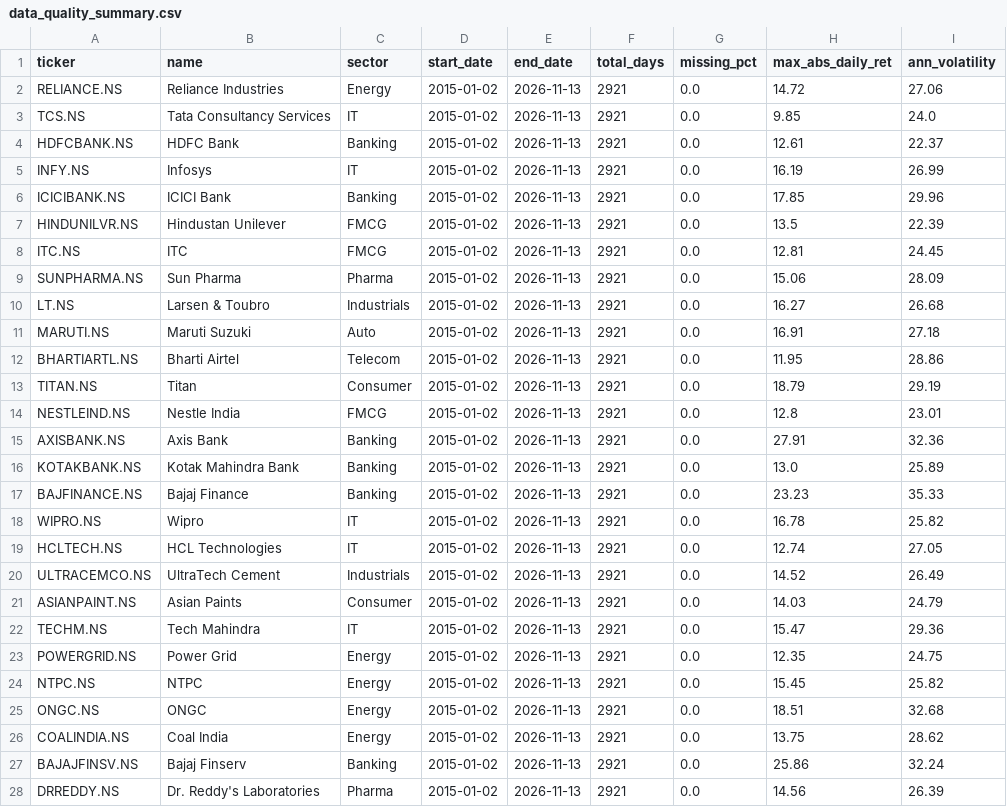
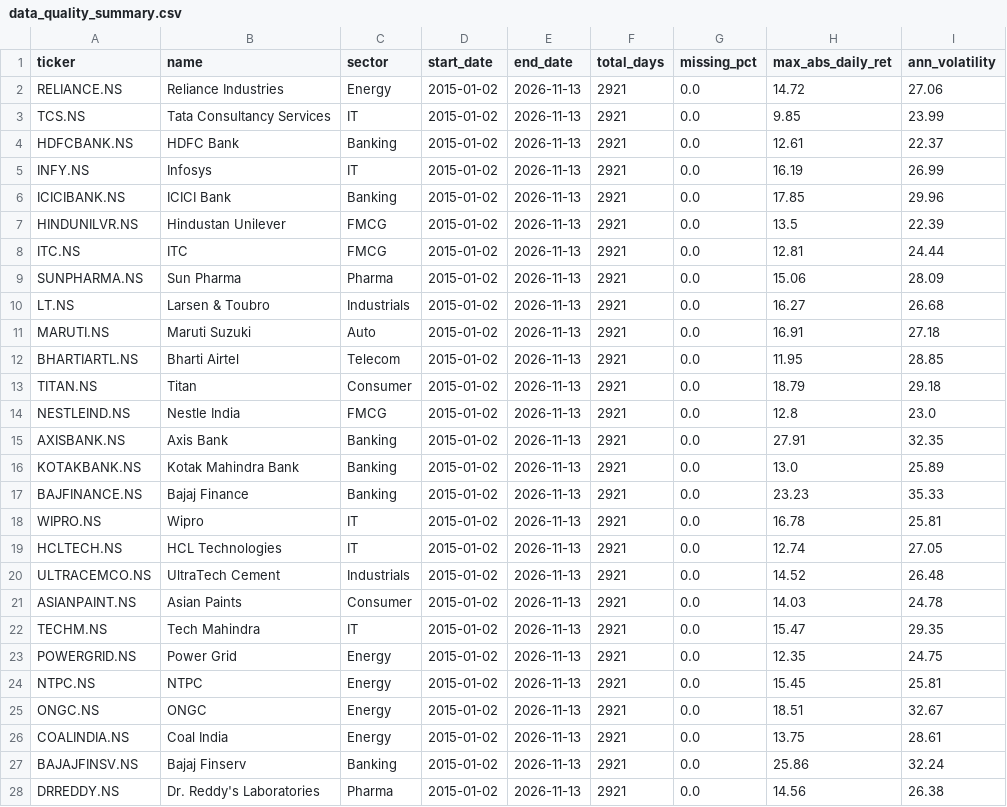
Before and after one commit to razadnan/foliowise, a CSV file: results/data_quality_summary.csv, drawn as a sheet.

Commit message:
Milestone M1: Data engineering, point-in-time universe, and validation pipeline

```diff
--- a/results/data_quality_summary.csv
+++ b/results/data_quality_summary.csv
@@ -2,3 +2,3 @@ ticker,name,sector,start_date,end_date,total_days,missing_pct,max_abs_daily_ret,
 RELIANCE.NS,Reliance Industries,Energy,2015-01-02,2026-11-13,2921,0.0,14.72,27.06
-TCS.NS,Tata Consultancy Services,IT,2015-01-02,2026-11-13,2921,0.0,9.85,24.0
+TCS.NS,Tata Consultancy Services,IT,2015-01-02,2026-11-13,2921,0.0,9.85,23.99
 HDFCBANK.NS,HDFC Bank,Banking,2015-01-02,2026-11-13,2921,0.0,12.61,22.37
@@ -7,3 +7,3 @@ ICICIBANK.NS,ICICI Bank,Banking,2015-01-02,2026-11-13,2921,0.0,17.85,29.96
 HINDUNILVR.NS,Hindustan Unilever,FMCG,2015-01-02,2026-11-13,2921,0.0,13.5,22.39
-ITC.NS,ITC,FMCG,2015-01-02,2026-11-13,2921,0.0,12.81,24.45
+ITC.NS,ITC,FMCG,2015-01-02,2026-11-13,2921,0.0,12.81,24.44
 SUNPHARMA.NS,Sun Pharma,Pharma,2015-01-02,2026-11-13,2921,0.0,15.06,28.09
@@ -11,18 +11,18 @@ LT.NS,Larsen & Toubro,Industrials,2015-01-02,2026-11-13,2921,0.0,16.27,26.68
 MARUTI.NS,Maruti Suzuki,Auto,2015-01-02,2026-11-13,2921,0.0,16.91,27.18
-BHARTIARTL.NS,Bharti Airtel,Telecom,2015-01-02,2026-11-13,2921,0.0,11.95,28.86
-TITAN.NS,Titan,Consumer,2015-01-02,2026-11-13,2921,0.0,18.79,29.19
-NESTLEIND.NS,Nestle India,FMCG,2015-01-02,2026-11-13,2921,0.0,12.8,23.01
-AXISBANK.NS,Axis Bank,Banking,2015-01-02,2026-11-13,2921,0.0,27.91,32.36
+BHARTIARTL.NS,Bharti Airtel,Telecom,2015-01-02,2026-11-13,2921,0.0,11.95,28.85
+TITAN.NS,Titan,Consumer,2015-01-02,2026-11-13,2921,0.0,18.79,29.18
+NESTLEIND.NS,Nestle India,FMCG,2015-01-02,2026-11-13,2921,0.0,12.8,23.0
+AXISBANK.NS,Axis Bank,Banking,2015-01-02,2026-11-13,2921,0.0,27.91,32.35
 KOTAKBANK.NS,Kotak Mahindra Bank,Banking,2015-01-02,2026-11-13,2921,0.0,13.0,25.89
 BAJFINANCE.NS,Bajaj Finance,Banking,2015-01-02,2026-11-13,2921,0.0,23.23,35.33
-WIPRO.NS,Wipro,IT,2015-01-02,2026-11-13,2921,0.0,16.78,25.82
+WIPRO.NS,Wipro,IT,2015-01-02,2026-11-13,2921,0.0,16.78,25.81
 HCLTECH.NS,HCL Technologies,IT,2015-01-02,2026-11-13,2921,0.0,12.74,27.05
-ULTRACEMCO.NS,UltraTech Cement,Industrials,2015-01-02,2026-11-13,2921,0.0,14.52,26.49
-ASIANPAINT.NS,Asian Paints,Consumer,2015-01-02,2026-11-13,2921,0.0,14.03,24.79
-TECHM.NS,Tech Mahindra,IT,2015-01-02,2026-11-13,2921,0.0,15.47,29.36
+ULTRACEMCO.NS,UltraTech Cement,Industrials,2015-01-02,2026-11-13,2921,0.0,14.52,26.48
+ASIANPAINT.NS,Asian Paints,Consumer,2015-01-02,2026-11-13,2921,0.0,14.03,24.78
+TECHM.NS,Tech Mahindra,IT,2015-01-02,2026-11-13,2921,0.0,15.47,29.35
 POWERGRID.NS,Power Grid,Energy,2015-01-02,2026-11-13,2921,0.0,12.35,24.75
-NTPC.NS,NTPC,Energy,2015-01-02,2026-11-13,2921,0.0,15.45,25.82
-ONGC.NS,ONGC,Energy,2015-01-02,2026-11-13,2921,0.0,18.51,32.68
-COALINDIA.NS,Coal India,Energy,2015-01-02,2026-11-13,2921,0.0,13.75,28.62
+NTPC.NS,NTPC,Energy,2015-01-02,2026-11-13,2921,0.0,15.45,25.81
+ONGC.NS,ONGC,Energy,2015-01-02,2026-11-13,2921,0.0,18.51,32.67
+COALINDIA.NS,Coal India,Energy,2015-01-02,2026-11-13,2921,0.0,13.75,28.61
 BAJAJFINSV.NS,Bajaj Finserv,Banking,2015-01-02,2026-11-13,2921,0.0,25.86,32.24
-DRREDDY.NS,Dr. Reddy's Laboratories,Pharma,2015-01-02,2026-11-13,2921,0.0,14.56,26.39
+DRREDDY.NS,Dr. Reddy's Laboratories,Pharma,2015-01-02,2026-11-13,2921,0.0,14.56,26.38
```
Also changed, not shown: 20 other files.
